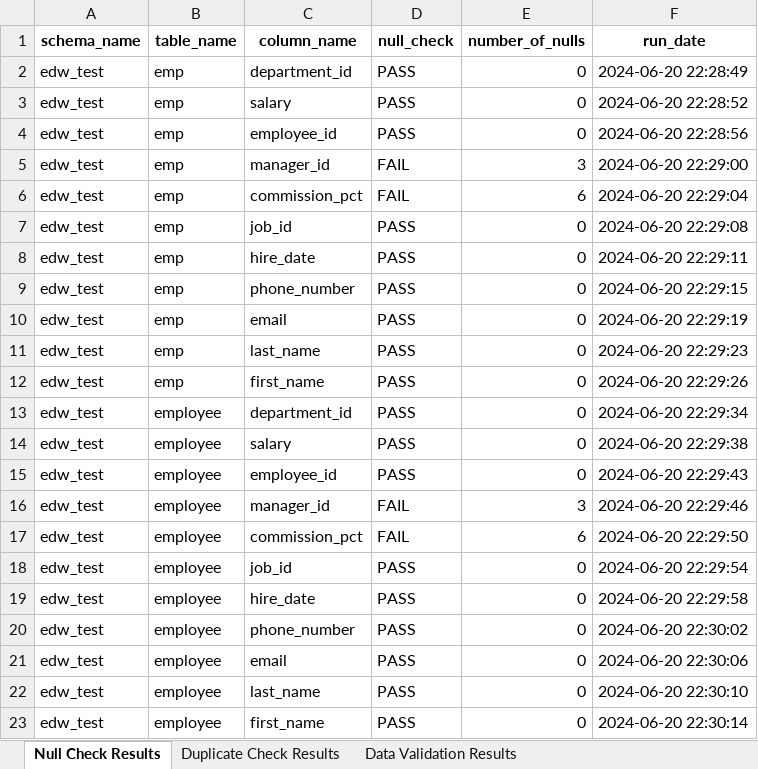
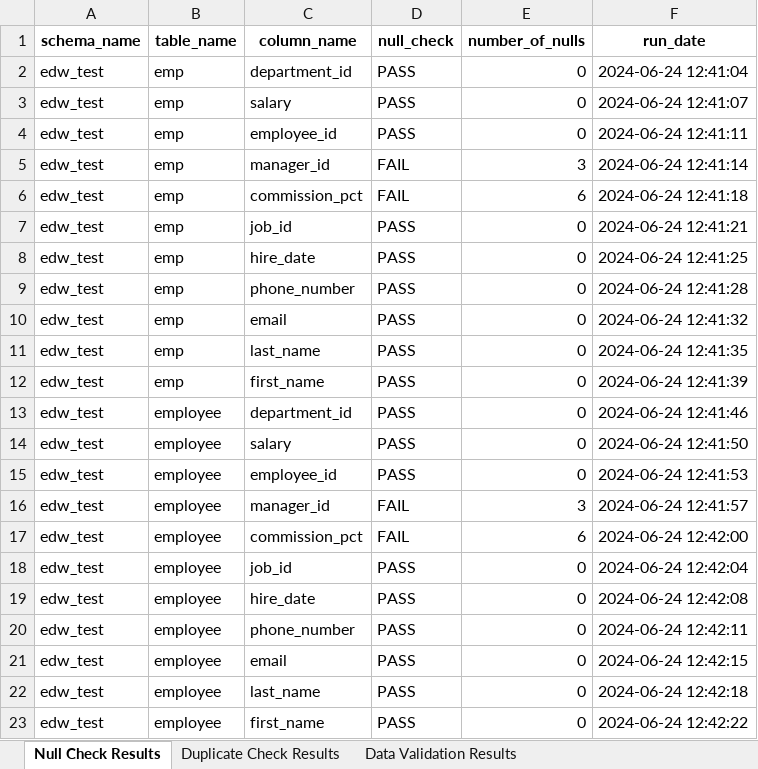
Before and after one commit to krishnainfoblox/data_dreamers, an Excel workbook: RESULT/aws_full_data_validation_results.xlsx, sheet Null Check Results, drawn as a sheet; values as stored, in another font and other column widths than the file's, no borders; the diff names each change by its address in the sheet, - before the commit and + after, or states it on an @@ line.

```diff
--- a/RESULT/aws_full_data_validation_results.xlsx (sheet Null Check Results)
+++ b/RESULT/aws_full_data_validation_results.xlsx (sheet Null Check Results)
-F2 (run_date): 2024-06-20 22:28:49
+F2 (run_date): 2024-06-24 12:41:04
-F3 (run_date): 2024-06-20 22:28:52
+F3 (run_date): 2024-06-24 12:41:07
-F4 (run_date): 2024-06-20 22:28:56
+F4 (run_date): 2024-06-24 12:41:11
-F5 (run_date): 2024-06-20 22:29:00
+F5 (run_date): 2024-06-24 12:41:14
-F6 (run_date): 2024-06-20 22:29:04
+F6 (run_date): 2024-06-24 12:41:18
-F7 (run_date): 2024-06-20 22:29:08
+F7 (run_date): 2024-06-24 12:41:21
-F8 (run_date): 2024-06-20 22:29:11
+F8 (run_date): 2024-06-24 12:41:25
-F9 (run_date): 2024-06-20 22:29:15
+F9 (run_date): 2024-06-24 12:41:28
-F10 (run_date): 2024-06-20 22:29:19
+F10 (run_date): 2024-06-24 12:41:32
-F11 (run_date): 2024-06-20 22:29:23
+F11 (run_date): 2024-06-24 12:41:35
-F12 (run_date): 2024-06-20 22:29:26
+F12 (run_date): 2024-06-24 12:41:39
-F13 (run_date): 2024-06-20 22:29:34
+F13 (run_date): 2024-06-24 12:41:46
-F14 (run_date): 2024-06-20 22:29:38
+F14 (run_date): 2024-06-24 12:41:50
-F15 (run_date): 2024-06-20 22:29:43
+F15 (run_date): 2024-06-24 12:41:53
-F16 (run_date): 2024-06-20 22:29:46
+F16 (run_date): 2024-06-24 12:41:57
-F17 (run_date): 2024-06-20 22:29:50
+F17 (run_date): 2024-06-24 12:42:00
-F18 (run_date): 2024-06-20 22:29:54
+F18 (run_date): 2024-06-24 12:42:04
-F19 (run_date): 2024-06-20 22:29:58
+F19 (run_date): 2024-06-24 12:42:08
-F20 (run_date): 2024-06-20 22:30:02
+F20 (run_date): 2024-06-24 12:42:11
-F21 (run_date): 2024-06-20 22:30:06
+F21 (run_date): 2024-06-24 12:42:15
-F22 (run_date): 2024-06-20 22:30:10
+F22 (run_date): 2024-06-24 12:42:18
-F23 (run_date): 2024-06-20 22:30:14
+F23 (run_date): 2024-06-24 12:42:22
```
Also changed, not shown: sheet Duplicate Check Results, sheet Data Validation Results, 7 other files.
